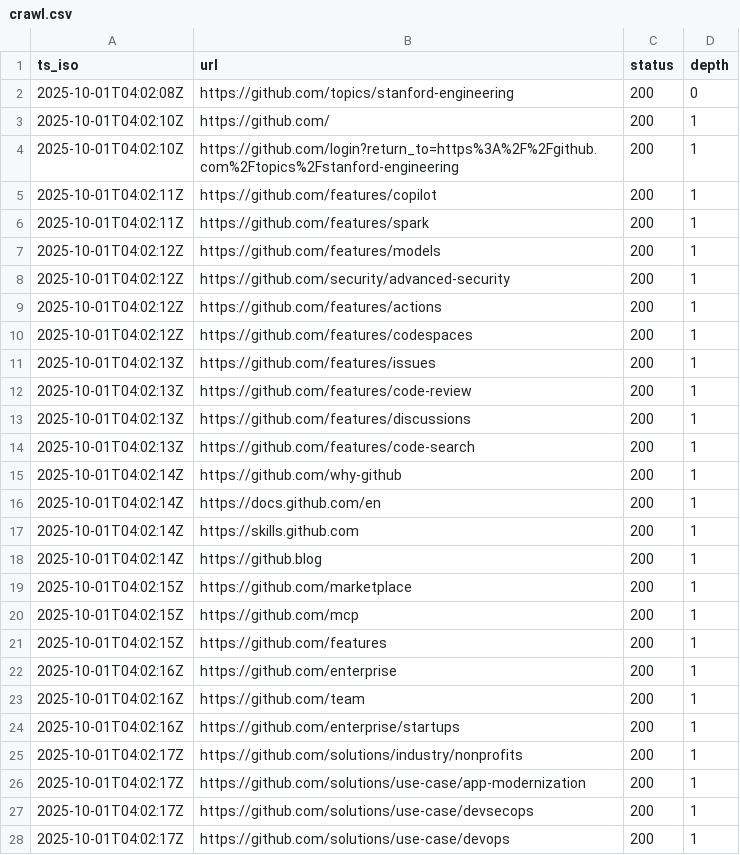
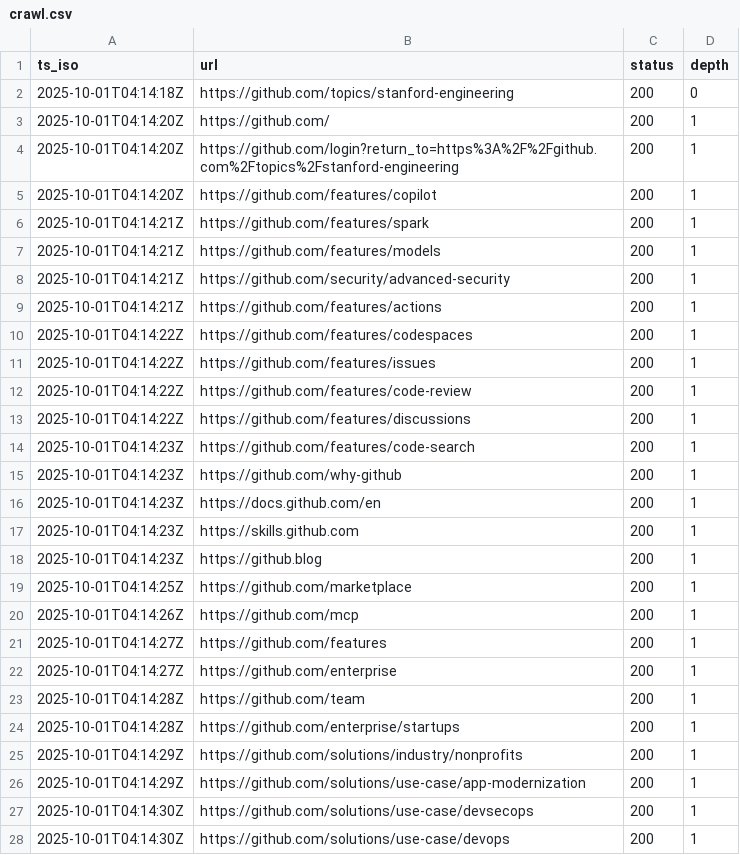
Before and after one commit to siyanlau/Web-Search-Engine, a CSV file: crawl.csv, drawn as a sheet; only a part is shown; the diff covers the shown part only.

```diff
--- a/crawl.csv
+++ b/crawl.csv
@@ -1,28 +1,28 @@
 ts_iso,url,status,depth
-2025-10-01T04:02:08Z,https://github.com/topics/stanford-engineering,200,0
-2025-10-01T04:02:10Z,https://github.com/,200,1
-2025-10-01T04:02:10Z,https://github.com/login?return_to=https%3A%2F%2Fgithub.com%2Ftopics%2Fstanford-engineering,200,1
-2025-10-01T04:02:11Z,https://github.com/features/copilot,200,1
-2025-10-01T04:02:11Z,https://github.com/features/spark,200,1
-2025-10-01T04:02:12Z,https://github.com/features/models,200,1
-2025-10-01T04:02:12Z,https://github.com/security/advanced-security,200,1
-2025-10-01T04:02:12Z,https://github.com/features/actions,200,1
-2025-10-01T04:02:12Z,https://github.com/features/codespaces,200,1
-2025-10-01T04:02:13Z,https://github.com/features/issues,200,1
-2025-10-01T04:02:13Z,https://github.com/features/code-review,200,1
-2025-10-01T04:02:13Z,https://github.com/features/discussions,200,1
-2025-10-01T04:02:13Z,https://github.com/features/code-search,200,1
-2025-10-01T04:02:14Z,https://github.com/why-github,200,1
-2025-10-01T04:02:14Z,https://docs.github.com/en,200,1
-2025-10-01T04:02:14Z,https://skills.github.com,200,1
-2025-10-01T04:02:14Z,https://github.blog,200,1
-2025-10-01T04:02:15Z,https://github.com/marketplace,200,1
-2025-10-01T04:02:15Z,https://github.com/mcp,200,1
-2025-10-01T04:02:15Z,https://github.com/features,200,1
-2025-10-01T04:02:16Z,https://github.com/enterprise,200,1
-2025-10-01T04:02:16Z,https://github.com/team,200,1
-2025-10-01T04:02:16Z,https://github.com/enterprise/startups,200,1
-2025-10-01T04:02:17Z,https://github.com/solutions/industry/nonprofits,200,1
-2025-10-01T04:02:17Z,https://github.com/solutions/use-case/app-modernization,200,1
-2025-10-01T04:02:17Z,https://github.com/solutions/use-case/devsecops,200,1
-2025-10-01T04:02:17Z,https://github.com/solutions/use-case/devops,200,1
+2025-10-01T04:14:18Z,https://github.com/topics/stanford-engineering,200,0
+2025-10-01T04:14:20Z,https://github.com/,200,1
+2025-10-01T04:14:20Z,https://github.com/login?return_to=https%3A%2F%2Fgithub.com%2Ftopics%2Fstanford-engineering,200,1
+2025-10-01T04:14:20Z,https://github.com/features/copilot,200,1
+2025-10-01T04:14:21Z,https://github.com/features/spark,200,1
+2025-10-01T04:14:21Z,https://github.com/features/models,200,1
+2025-10-01T04:14:21Z,https://github.com/security/advanced-security,200,1
+2025-10-01T04:14:21Z,https://github.com/features/actions,200,1
+2025-10-01T04:14:22Z,https://github.com/features/codespaces,200,1
+2025-10-01T04:14:22Z,https://github.com/features/issues,200,1
+2025-10-01T04:14:22Z,https://github.com/features/code-review,200,1
+2025-10-01T04:14:22Z,https://github.com/features/discussions,200,1
+2025-10-01T04:14:23Z,https://github.com/features/code-search,200,1
+2025-10-01T04:14:23Z,https://github.com/why-github,200,1
+2025-10-01T04:14:23Z,https://docs.github.com/en,200,1
+2025-10-01T04:14:23Z,https://skills.github.com,200,1
+2025-10-01T04:14:23Z,https://github.blog,200,1
+2025-10-01T04:14:25Z,https://github.com/marketplace,200,1
+2025-10-01T04:14:26Z,https://github.com/mcp,200,1
+2025-10-01T04:14:27Z,https://github.com/features,200,1
+2025-10-01T04:14:27Z,https://github.com/enterprise,200,1
+2025-10-01T04:14:28Z,https://github.com/team,200,1
+2025-10-01T04:14:28Z,https://github.com/enterprise/startups,200,1
+2025-10-01T04:14:29Z,https://github.com/solutions/industry/nonprofits,200,1
+2025-10-01T04:14:29Z,https://github.com/solutions/use-case/app-modernization,200,1
+2025-10-01T04:14:30Z,https://github.com/solutions/use-case/devsecops,200,1
+2025-10-01T04:14:30Z,https://github.com/solutions/use-case/devops,200,1
```
Also changed, not shown: 23 edited cells elsewhere in this file, 1 other file.
